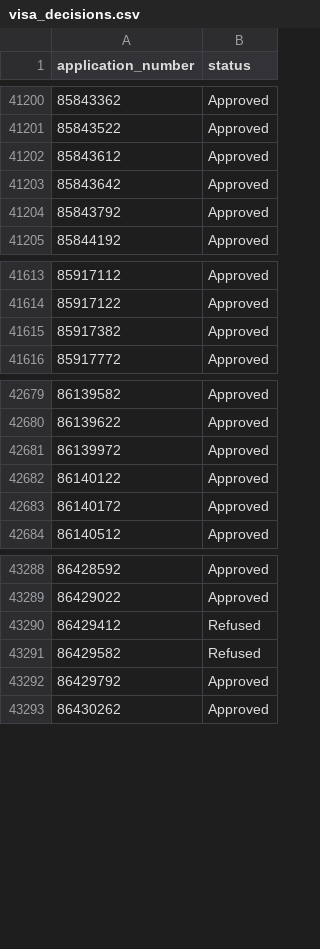
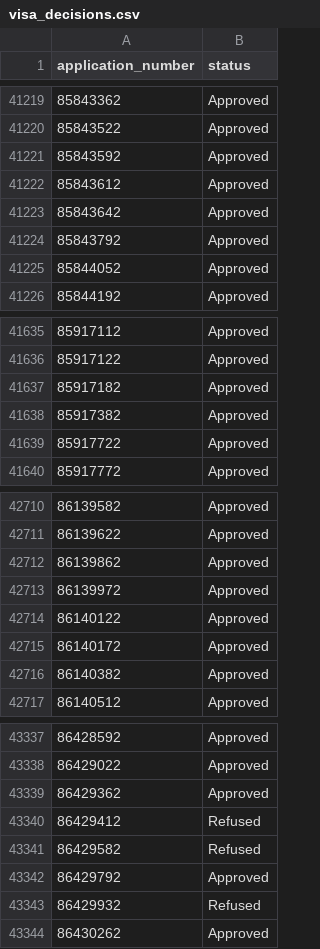
Before and after one commit to NisargPansora/VisaNotify_Visa_Data, a CSV file: data/visa_decisions.csv, drawn as a sheet; only a part is shown, gaps mark what is left out; the diff covers the shown part only.

```diff
--- a/data/visa_decisions.csv
+++ b/data/visa_decisions.csv
@@ -41201,2 +41220,3 @@ application_number,status
 85843522,Approved
+85843592,Approved
 85843612,Approved
@@ -41204,2 +41224,3 @@ application_number,status
 85843792,Approved
+85844052,Approved
 85844192,Approved
@@ -41614,3 +41636,5 @@ application_number,status
 85917122,Approved
+85917182,Approved
 85917382,Approved
+85917722,Approved
 85917772,Approved
@@ -42680,2 +42711,3 @@ application_number,status
 86139622,Approved
+86139862,Approved
 86139972,Approved
@@ -42683,2 +42715,3 @@ application_number,status
 86140172,Approved
+86140382,Approved
 86140512,Approved
@@ -43289,2 +43338,3 @@ application_number,status
 86429022,Approved
+86429362,Approved
 86429412,Refused
@@ -43292,2 +43342,3 @@ application_number,status
 86429792,Approved
+86429932,Refused
 86430262,Approved
```
Also changed, not shown: 57 added rows elsewhere in this file.
